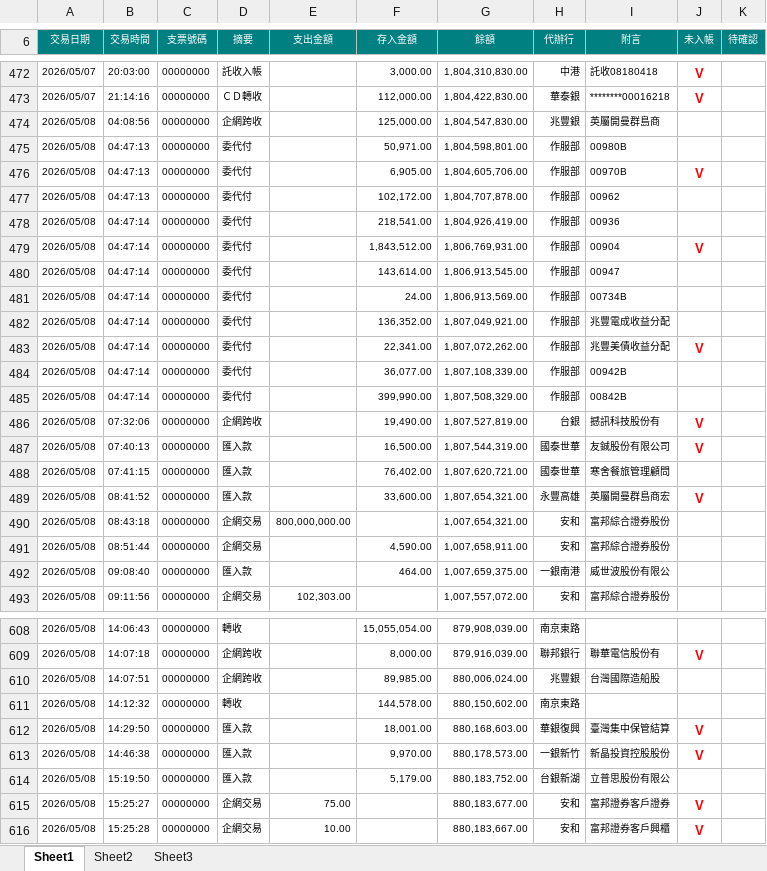
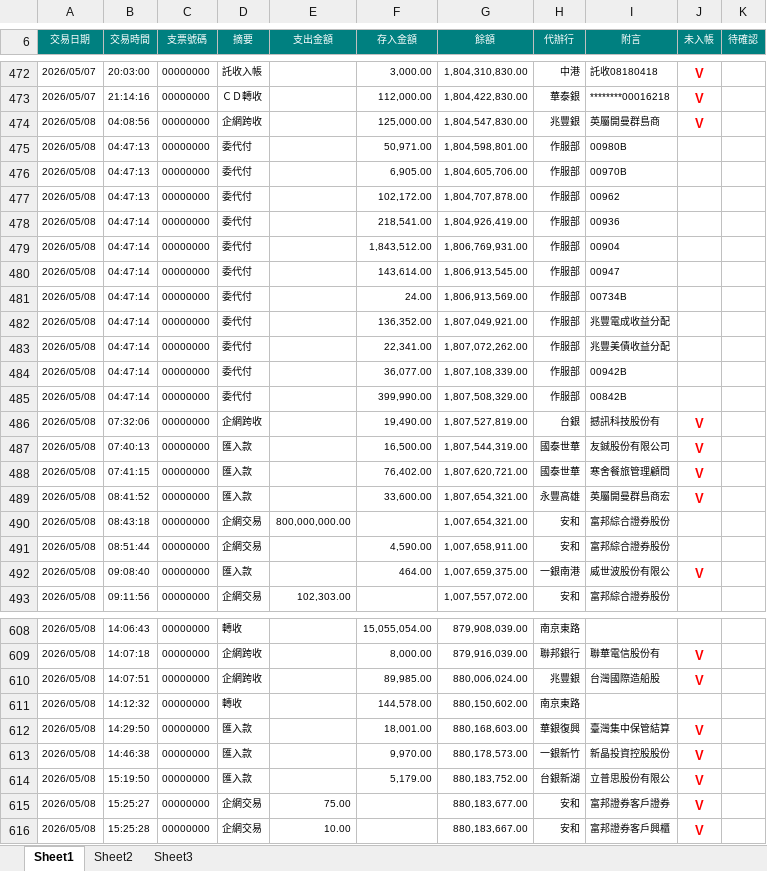
Before and after one commit to iatinleong/Accounting-Reconciliation-System, an Excel workbook: 資料/未入帳清單_11505.xlsx, sheet Sheet1, drawn as a sheet; only a part is shown, gaps mark what is left out; values as stored, in another font and other column widths than the file's, no borders; the diff covers the shown part only; the diff names each change by its address in the sheet, - before the commit and + after, or states it on an @@ line.

```diff
--- a/資料/未入帳清單_11505.xlsx (sheet Sheet1)
+++ b/資料/未入帳清單_11505.xlsx (sheet Sheet1)
-J474 (未入帳): (empty)
+J474 (未入帳): V
-J476 (未入帳): V
+J476 (未入帳): (empty)
-J479 (未入帳): V
+J479 (未入帳): (empty)
-J483 (未入帳): V
+J483 (未入帳): (empty)
-J488 (未入帳): (empty)
+J488 (未入帳): V
-J492 (未入帳): (empty)
+J492 (未入帳): V
-J610 (未入帳): (empty)
+J610 (未入帳): V
-J614 (未入帳): (empty)
+J614 (未入帳): V
```
Also changed, not shown: 29 edited cells elsewhere in this sheet, 資料1/未入帳清單_11504.xlsx, 資料2/未入帳清單_11501.xlsx, 20 other files.
